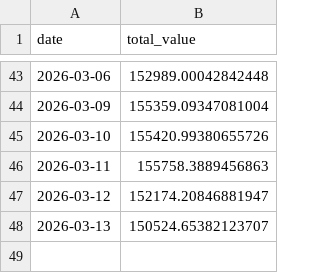
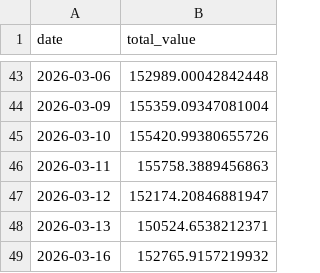
Before and after one commit to lavaballj13/Bandcamp, a CSV file: history.csv, drawn as a sheet; only a part is shown, gaps mark what is left out.

```diff
--- a/history.csv
+++ b/history.csv
@@ -47,2 +47,3 @@ date,total_value
 2026-03-12,152174.20846881947
-2026-03-13,150524.65382123707
+2026-03-13,150524.6538212371
+2026-03-16,152765.9157219932
```
Also changed, not shown: 2 other files.
